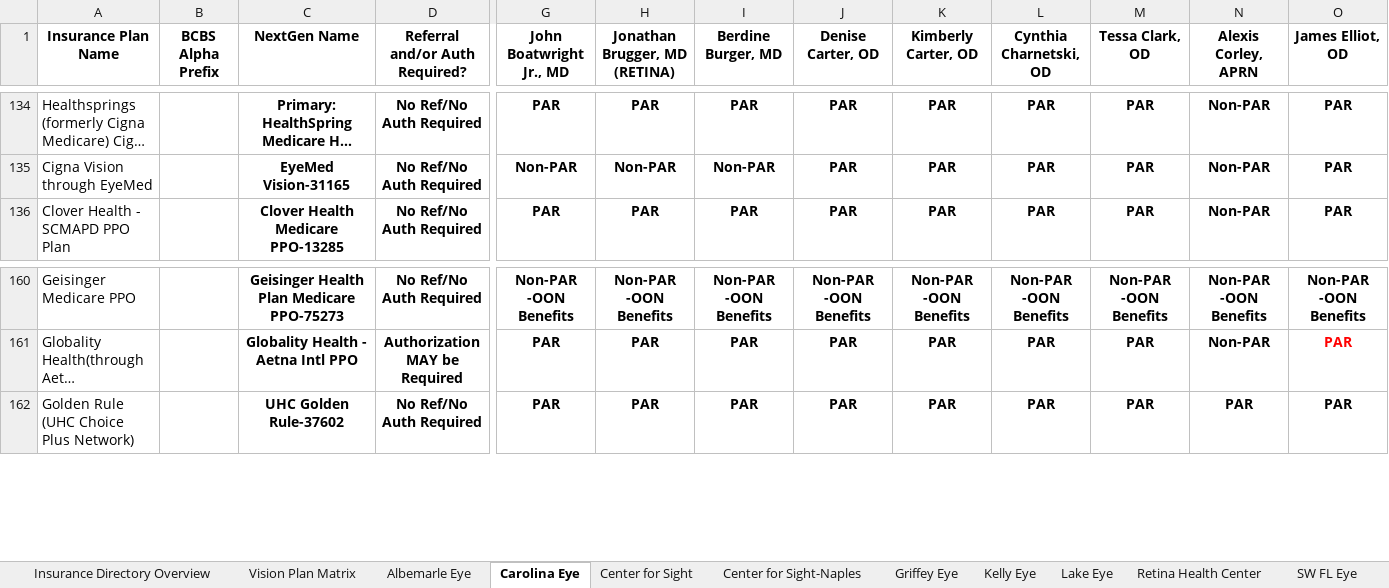
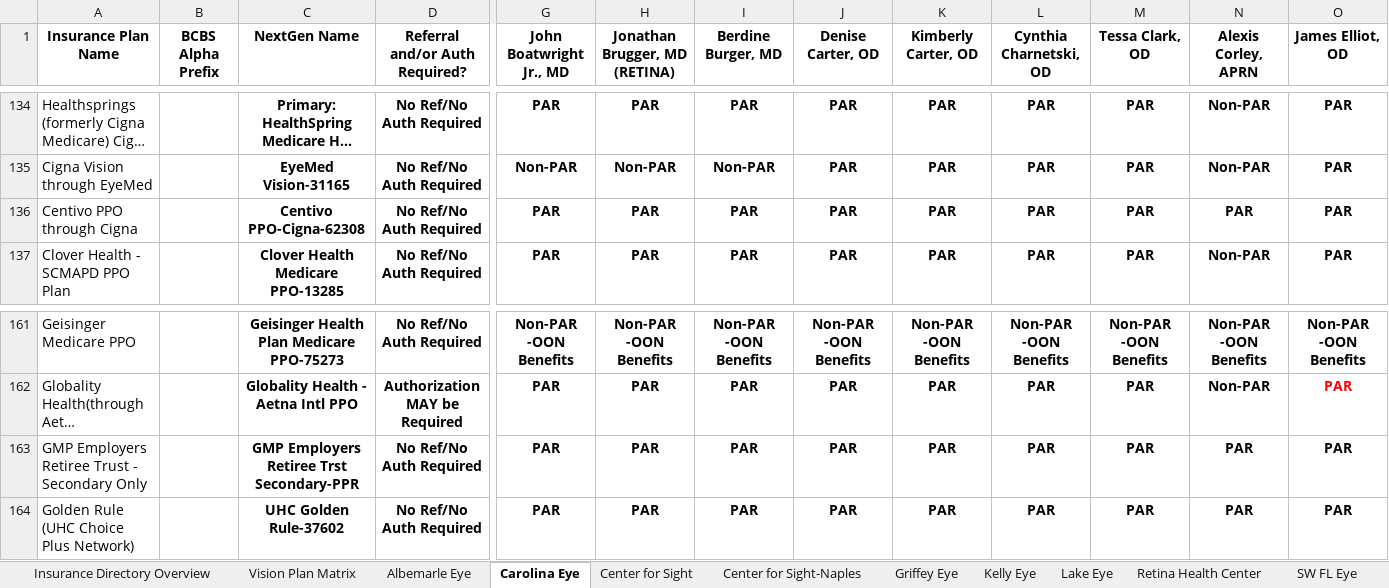
Before and after one commit to wak1616/PAC, an Excel workbook: US Eye Insurance Guide.xlsx, sheet Carolina Eye, drawn as a sheet; only a part is shown, gaps mark what is left out; long unchanged cells end in …; values as stored, in another font and other column widths than the file's, no borders; conditional formats not drawn; rows hold the shown columns only; the diff names each change by its address in the sheet, - before the commit and + after, or states it on an @@ line.

```diff
--- a/US Eye Insurance Guide.xlsx (sheet Carolina Eye)
+++ b/US Eye Insurance Guide.xlsx (sheet Carolina Eye)
+row 136: Centivo PPO through Cigna |  | Centivo PPO-Cigna-62308 | No Ref/No Auth Required | PAR | PAR | PAR | PAR | PAR | PAR | PAR | PAR | PAR
+row 163: GMP Employers Retiree Trust - Secondary Only |  | GMP Employers Retiree Trst Secondary-PPR | No Ref/No Auth Required | PAR | PAR | PAR | PAR | PAR | PAR | PAR | PAR | PAR
```
Also changed, not shown: sheet Center for Sight, sheet Center for Sight-Naples, sheet Supplemental Plans, sheet PESC-ASC, sheet Retina Health Center, hidden cells.
